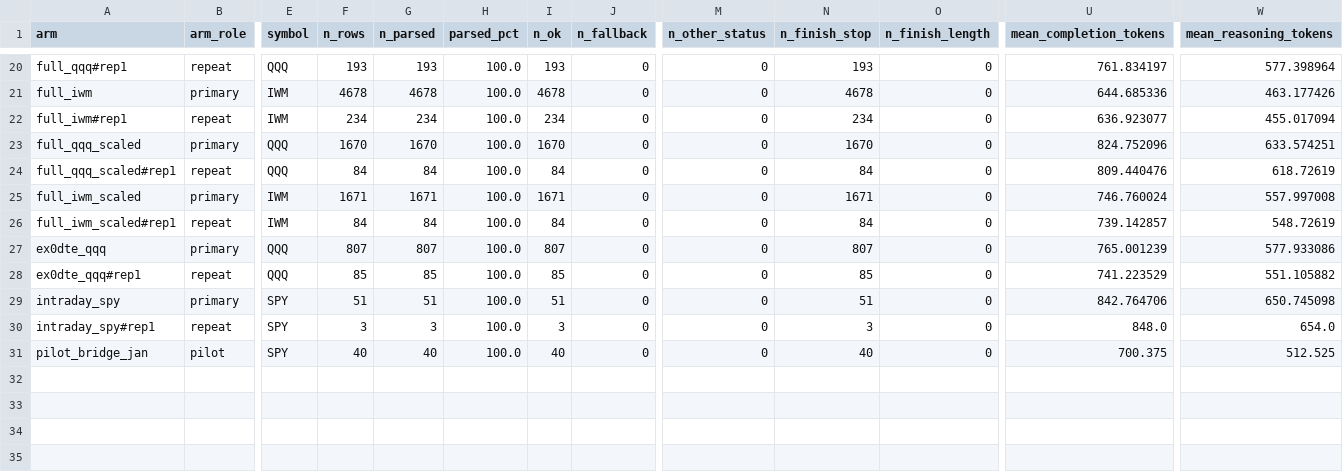
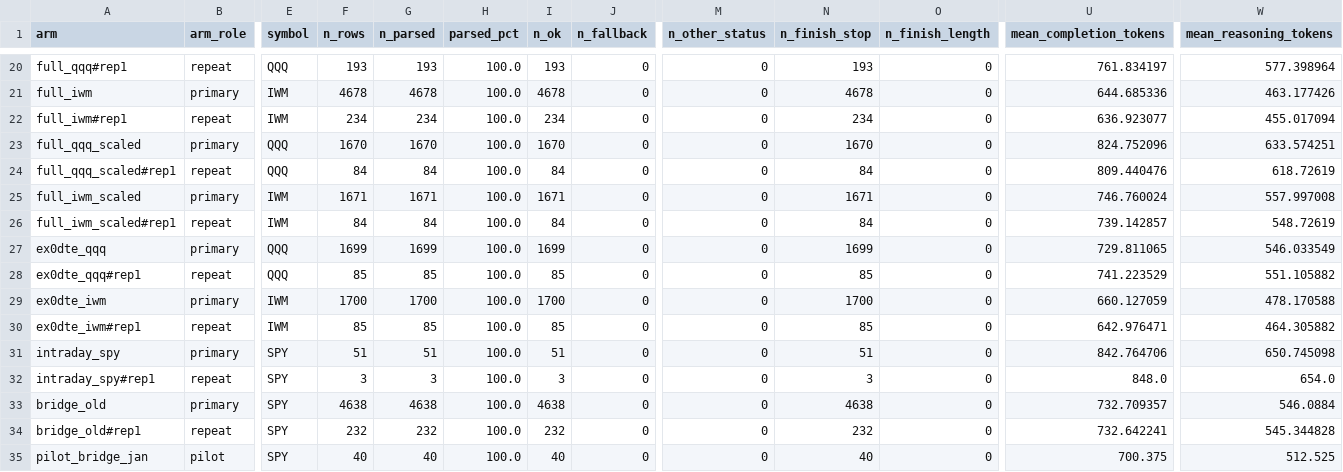
Before and after one commit to iAmGiG/gex-llm-patterns, a CSV file: docs/papers/electronics/results/llm_parse_stats.csv, drawn as a sheet; only a part is shown, gaps mark what is left out; rows hold the shown columns only; the diff names each change by its address in the sheet, - before the commit and + after, or states it on an @@ line.

```diff
--- a/docs/papers/electronics/results/llm_parse_stats.csv
+++ b/docs/papers/electronics/results/llm_parse_stats.csv
-F27 (n_rows): 807
+F27 (n_rows): 1699
-G27 (n_parsed): 807
+G27 (n_parsed): 1699
-I27 (n_ok): 807
+I27 (n_ok): 1699
-N27 (n_finish_stop): 807
+N27 (n_finish_stop): 1699
-U27 (mean_completion_tokens): 765.001239
+U27 (mean_completion_tokens): 729.811065
-W27 (mean_reasoning_tokens): 577.933086
+W27 (mean_reasoning_tokens): 546.033549
+row 29: ex0dte_iwm | primary | IWM | 1700 | 1700 | 100.0 | 1700 | 0 | 0 | 1700 | 0 | 660.127059 | 478.170588
+row 30: ex0dte_iwm#rep1 | repeat | IWM | 85 | 85 | 100.0 | 85 | 0 | 0 | 85 | 0 | 642.976471 | 464.305882
+row 33: bridge_old | primary | SPY | 4638 | 4638 | 100.0 | 4638 | 0 | 0 | 4638 | 0 | 732.709357 | 546.0884
+row 34: bridge_old#rep1 | repeat | SPY | 232 | 232 | 100.0 | 232 | 0 | 0 | 232 | 0 | 732.642241 | 545.344828
```
Also changed, not shown: docs/papers/electronics/results/cost_ledger.csv, docs/papers/electronics/results/disagreements.csv, 49 other files.
